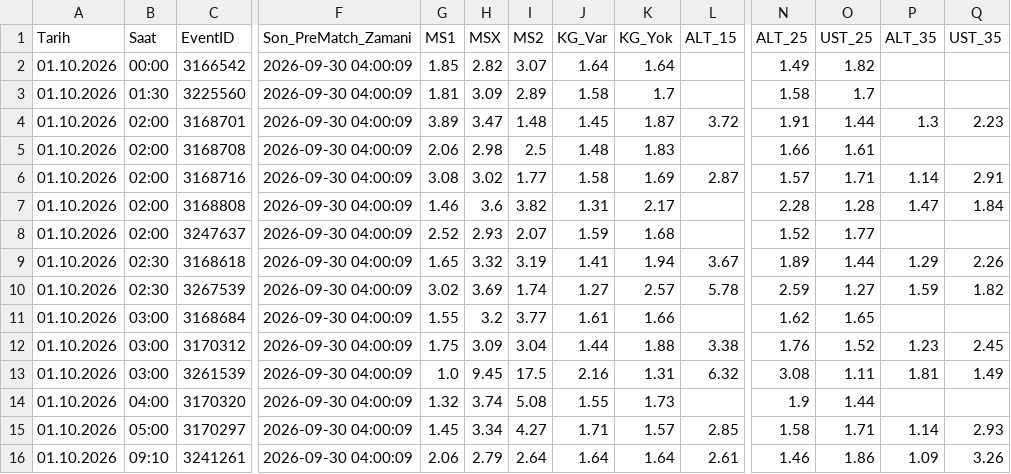
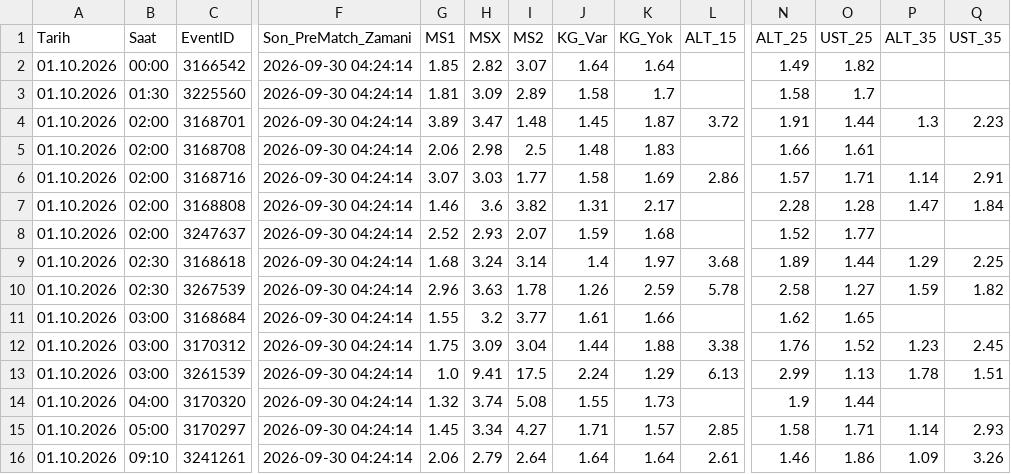
Before and after one commit to volkansevinc58-pixel/OranAI-Collector, a CSV file: collector_canli_prematch.csv, drawn as a sheet; only a part is shown, gaps mark what is left out; the diff covers the shown part only; the diff names each change by its address in the sheet, - before the commit and + after, or states it on an @@ line.

```diff
--- a/collector_canli_prematch.csv
+++ b/collector_canli_prematch.csv
-F2:F16 (Son_PreMatch_Zamani): 2026-09-30 04:00:09
+F2:F16 (Son_PreMatch_Zamani): 2026-09-30 04:24:14
-G6 (MS1): 3.08
+G6 (MS1): 3.07
-H6 (MSX): 3.02
+H6 (MSX): 3.03
-L6 (ALT_15): 2.87
+L6 (ALT_15): 2.86
-G9 (MS1): 1.65
+G9 (MS1): 1.68
-H9 (MSX): 3.32
+H9 (MSX): 3.24
-I9 (MS2): 3.19
+I9 (MS2): 3.14
-J9 (KG_Var): 1.41
+J9 (KG_Var): 1.4
-K9 (KG_Yok): 1.94
+K9 (KG_Yok): 1.97
-L9 (ALT_15): 3.67
+L9 (ALT_15): 3.68
-Q9 (UST_35): 2.26
+Q9 (UST_35): 2.25
-G10 (MS1): 3.02
+G10 (MS1): 2.96
-H10 (MSX): 3.69
+H10 (MSX): 3.63
-I10 (MS2): 1.74
+I10 (MS2): 1.78
-J10 (KG_Var): 1.27
+J10 (KG_Var): 1.26
-K10 (KG_Yok): 2.57
+K10 (KG_Yok): 2.59
-N10 (ALT_25): 2.59
+N10 (ALT_25): 2.58
-H13 (MSX): 9.45
+H13 (MSX): 9.41
-J13 (KG_Var): 2.16
+J13 (KG_Var): 2.24
-K13 (KG_Yok): 1.31
+K13 (KG_Yok): 1.29
-L13 (ALT_15): 6.32
+L13 (ALT_15): 6.13
-N13 (ALT_25): 3.08
+N13 (ALT_25): 2.99
-O13 (UST_25): 1.11
+O13 (UST_25): 1.13
-P13 (ALT_35): 1.81
+P13 (ALT_35): 1.78
-Q13 (UST_35): 1.49
+Q13 (UST_35): 1.51
```
Also changed, not shown: 126 edited cells elsewhere in this file, collector_canli_master.csv.
